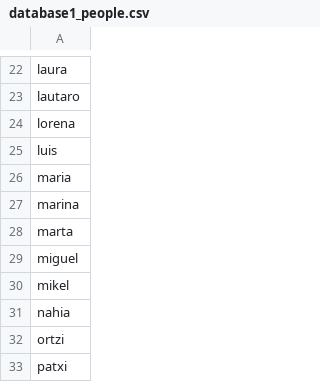
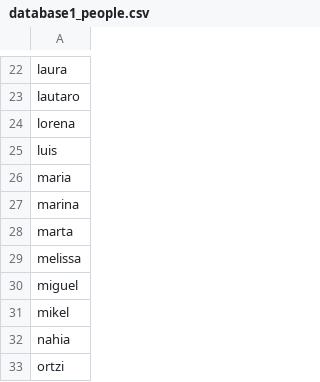
Before and after one commit to carlosjdd/voice_recognition, a CSV file: data/database1_people.csv, drawn as a sheet; only a part is shown, gaps mark what is left out; the shorter side is filled out with more unchanged rows; the diff names each change by its address in the sheet, - before the commit and + after, or states it on an @@ line.

Commit message:
Update database1_people.csv

```diff
--- a/data/database1_people.csv
+++ b/data/database1_people.csv
+row 29: melissa
```
